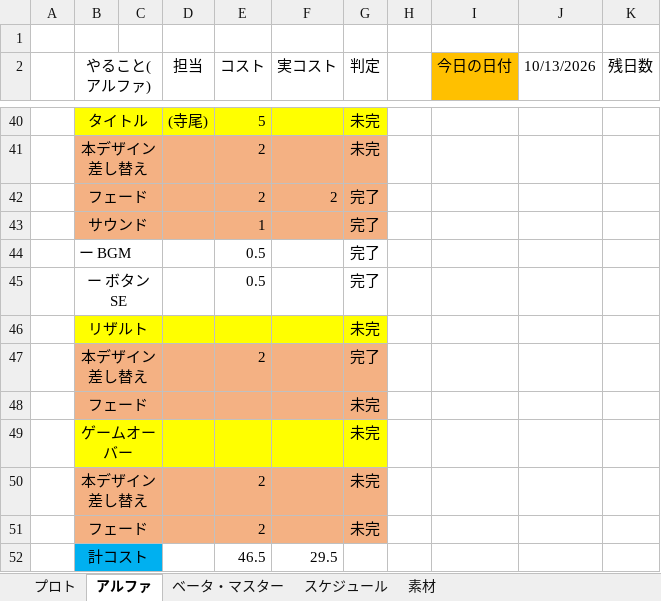
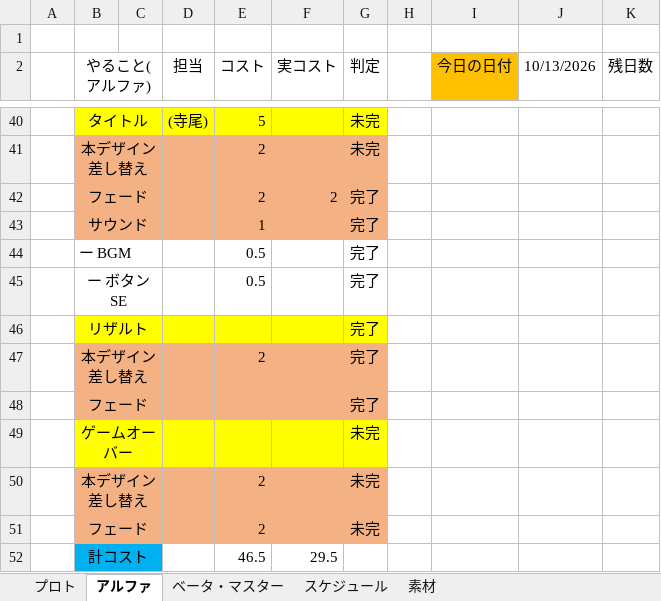
Before and after one commit to FunasakoYuga/GlassesGame, an Excel workbook: GlassesGameコスト表.xlsx, sheet アルファ, drawn as a sheet; only a part is shown, gaps mark what is left out; values as stored, in another font and other column widths than the file's, no borders; the diff names each change by its address in the sheet, - before the commit and + after, or states it on an @@ line.

Commit message:
コスト表更新

```diff
--- a/GlassesGameコスト表.xlsx (sheet アルファ)
+++ b/GlassesGameコスト表.xlsx (sheet アルファ)
-G46 (判定): 未完
+G46 (判定): 完了
-G48 (判定): 未完
+G48 (判定): 完了
```
